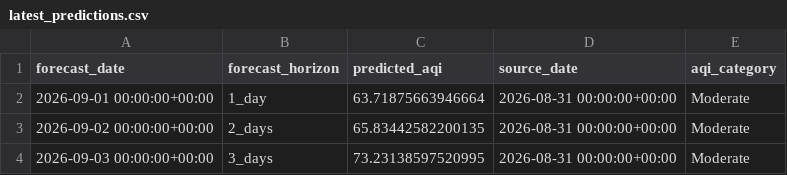
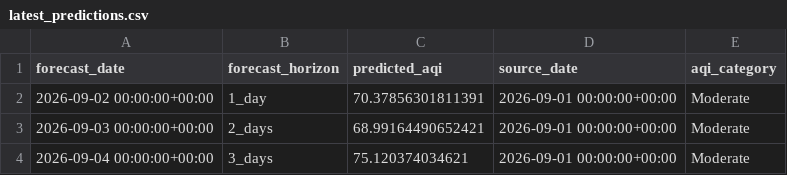
Before and after one commit to kashfi2312192/karachi-aqi-predictor, a CSV file: data/processed/latest_predictions.csv, drawn as a sheet.

```diff
--- a/data/processed/latest_predictions.csv
+++ b/data/processed/latest_predictions.csv
@@ -1,4 +1,4 @@
 forecast_date,forecast_horizon,predicted_aqi,source_date,aqi_category
-2026-09-01 00:00:00+00:00,1_day,63.71875663946664,2026-08-31 00:00:00+00:00,Moderate
-2026-09-02 00:00:00+00:00,2_days,65.83442582200135,2026-08-31 00:00:00+00:00,Moderate
-2026-09-03 00:00:00+00:00,3_days,73.23138597520995,2026-08-31 00:00:00+00:00,Moderate
+2026-09-02 00:00:00+00:00,1_day,70.37856301811391,2026-09-01 00:00:00+00:00,Moderate
+2026-09-03 00:00:00+00:00,2_days,68.99164490652421,2026-09-01 00:00:00+00:00,Moderate
+2026-09-04 00:00:00+00:00,3_days,75.120374034621,2026-09-01 00:00:00+00:00,Moderate
```
Also changed, not shown: results/AQI_t+1_test_predictions.csv, results/AQI_t+2_test_predictions.csv, 2 other files.
